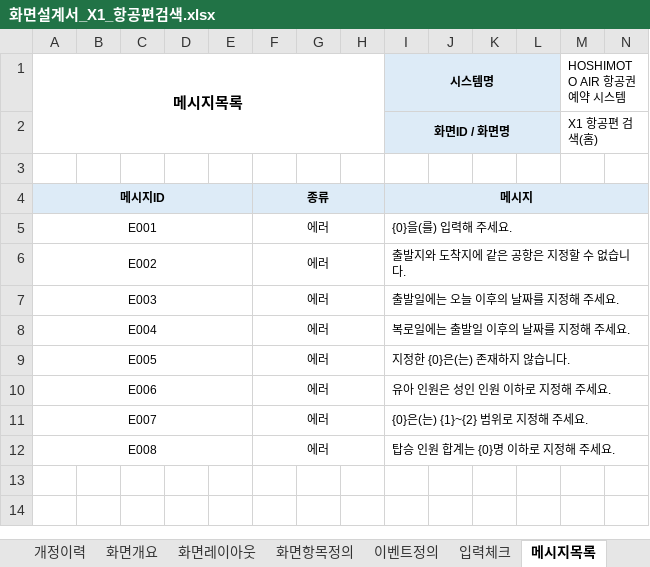
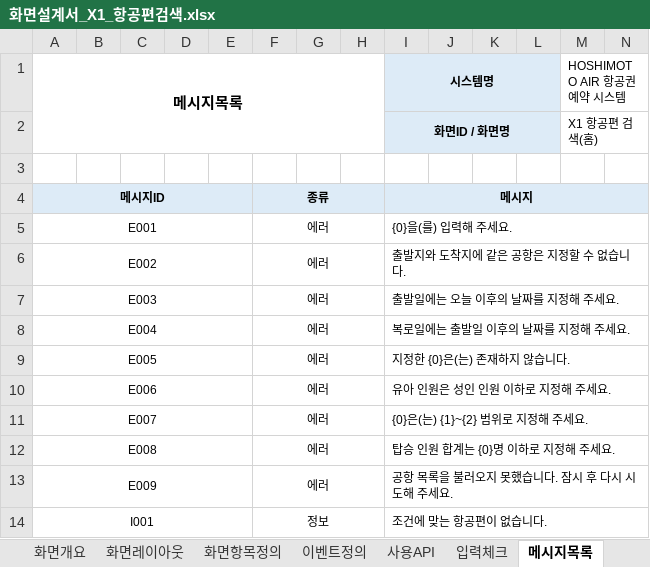
Before and after one commit to yisanjin96-svg/SpringLab01, an Excel workbook: doc/excel/화면설계서_X1_항공편검색.xlsx, sheet 메시지목록, drawn as a sheet; only a part is shown; values as stored, in another font and other column widths than the file's, no borders; rows hold the shown columns only; the diff names each change by its address in the sheet, - before the commit and + after, or states it on an @@ line.

```diff
--- a/doc/excel/화면설계서_X1_항공편검색.xlsx (sheet 메시지목록)
+++ b/doc/excel/화면설계서_X1_항공편검색.xlsx (sheet 메시지목록)
+sheet tab: 사용API
+row 13: E009 |  |  |  |  | 에러 |  |  | 공항 목록을 불러오지 못했습니다. 잠시 후 다시 시도해 주세요.
+row 14: I001 |  |  |  |  | 정보 |  |  | 조건에 맞는 항공편이 없습니다.
```
Also changed, not shown: sheet 이벤트정의, sheet 화면항목정의, sheet 개정이력, sheet 화면개요, charts or pictures.
